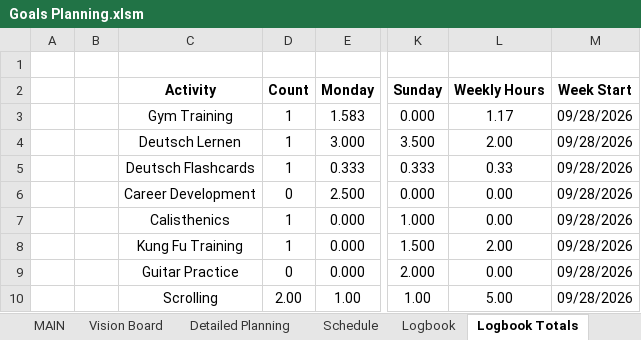
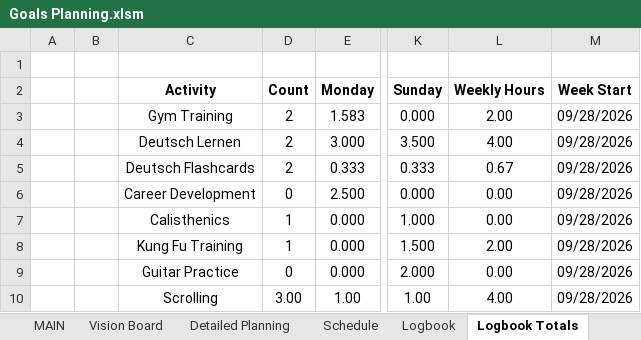
Before and after one commit to dlozanob/My-Notes, an Excel workbook: Management/Goals Planning.xlsm, sheet Logbook Totals, drawn as a sheet; only a part is shown, gaps mark what is left out; values as stored, in another font and other column widths than the file's, no borders; charts and pictures and table styles not drawn; 2 other sheets too large or unreadable and not compared; the diff names each change by its address in the sheet, - before the commit and + after, or states it on an @@ line.

```diff
--- a/Management/Goals Planning.xlsm (sheet Logbook Totals)
+++ b/Management/Goals Planning.xlsm (sheet Logbook Totals)
-D3:D5 (Count): 1
+D3:D5 (Count): 2
-L3 (Weekly Hours): 1.17
+L3 (Weekly Hours): 2.00
-L4 (Weekly Hours): 2.00
+L4 (Weekly Hours): 4.00
-L5 (Weekly Hours): 0.33
+L5 (Weekly Hours): 0.67
-D10 (Count): 2.00
+D10 (Count): 3.00
-L10 (Weekly Hours): 5.00
+L10 (Weekly Hours): 4.00
```
Also changed, not shown: sheet To-Do List, charts or pictures, 1 other file.
